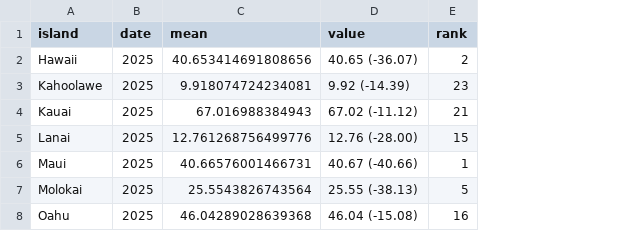
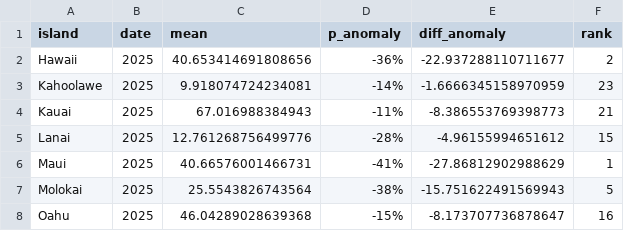
Before and after one commit to cherryleh/climate-summary, a CSV file: dews-hawaii-app/scripts/2025-summary/island_annual_rainfall_2025_ranks.csv, drawn as a sheet; removed rows and columns are numbered as before the commit, all else as after; the diff names each change by its address in the sheet, - before the commit and + after, or states it on an @@ line.

```diff
--- a/dews-hawaii-app/scripts/2025-summary/island_annual_rainfall_2025_ranks.csv
+++ b/dews-hawaii-app/scripts/2025-summary/island_annual_rainfall_2025_ranks.csv
-column D (value), rows 2-8: 40.65 (-36.07) | 9.92 (-14.39) | 67.02 (-11.12) | 12.76 (-28.00) | 40.67 (-40.66) | 25.55 (-38.13) | 46.04 (-15.08)
+column D (p_anomaly), rows 2-8: -36% | -14% | -11% | -28% | -41% | -38% | -15%
+column E (diff_anomaly), rows 2-8: -22.937288110711677 | -1.6666345158970959 | -8.386553769398773 | -4.96155994651612 | -27.86812902988629 | -15.751622491569943 | -8.173707736878647
```
Also changed, not shown: 5 other files.
